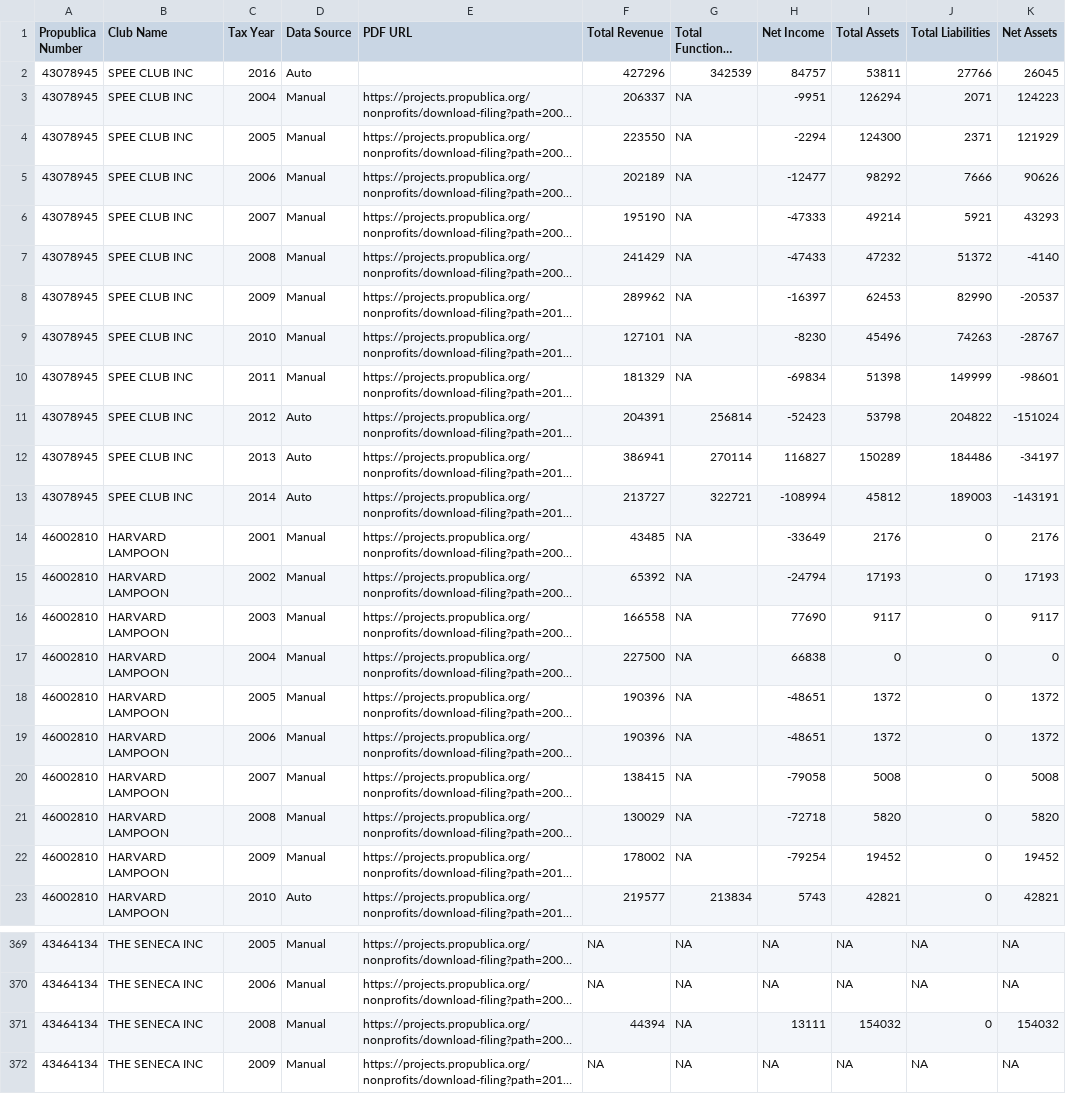
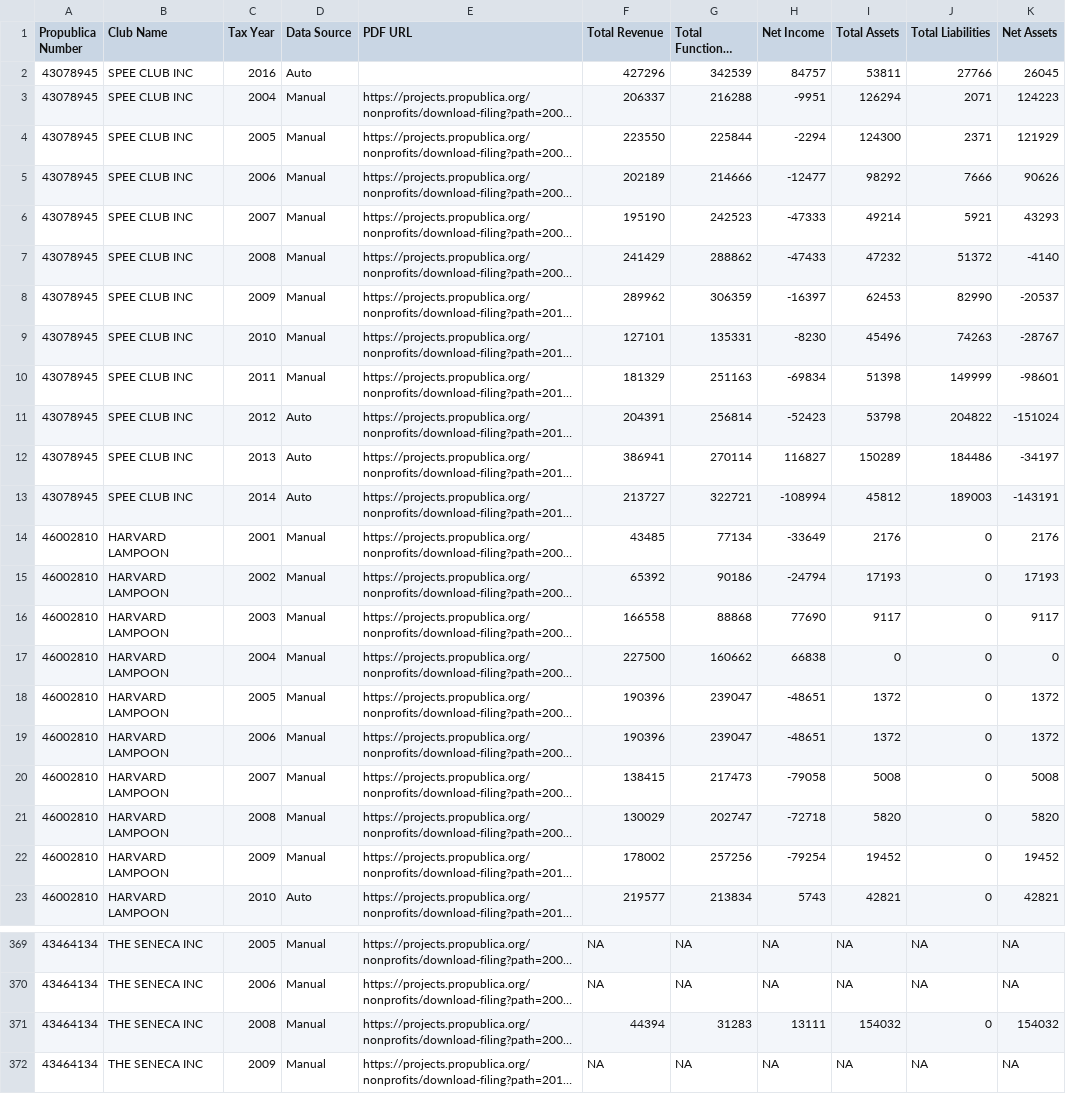
Before and after one commit to HarvardOpenData/propublica-data, a CSV file: finaldata.csv, drawn as a sheet; only a part is shown, gaps mark what is left out; long unchanged cells end in …; the diff covers the shown part only; the diff names each change by its address in the sheet, - before the commit and + after, or states it on an @@ line.

```diff
--- a/finaldata.csv
+++ b/finaldata.csv
-G3 (Total Functional Expenses): NA
+G3 (Total Functional Expenses): 216288
-G4 (Total Functional Expenses): NA
+G4 (Total Functional Expenses): 225844
-G5 (Total Functional Expenses): NA
+G5 (Total Functional Expenses): 214666
-G6 (Total Functional Expenses): NA
+G6 (Total Functional Expenses): 242523
-G7 (Total Functional Expenses): NA
+G7 (Total Functional Expenses): 288862
-G8 (Total Functional Expenses): NA
+G8 (Total Functional Expenses): 306359
-G9 (Total Functional Expenses): NA
+G9 (Total Functional Expenses): 135331
-G10 (Total Functional Expenses): NA
+G10 (Total Functional Expenses): 251163
-G14 (Total Functional Expenses): NA
+G14 (Total Functional Expenses): 77134
-G15 (Total Functional Expenses): NA
+G15 (Total Functional Expenses): 90186
-G16 (Total Functional Expenses): NA
+G16 (Total Functional Expenses): 88868
-G17 (Total Functional Expenses): NA
+G17 (Total Functional Expenses): 160662
-G18:G19 (Total Functional Expenses): NA
+G18:G19 (Total Functional Expenses): 239047
-G20 (Total Functional Expenses): NA
+G20 (Total Functional Expenses): 217473
-G21 (Total Functional Expenses): NA
+G21 (Total Functional Expenses): 202747
-G22 (Total Functional Expenses): NA
+G22 (Total Functional Expenses): 257256
-G371 (Total Functional Expenses): NA
+G371 (Total Functional Expenses): 31283
```
Also changed, not shown: 94 edited cells elsewhere in this file, 1 other file.
